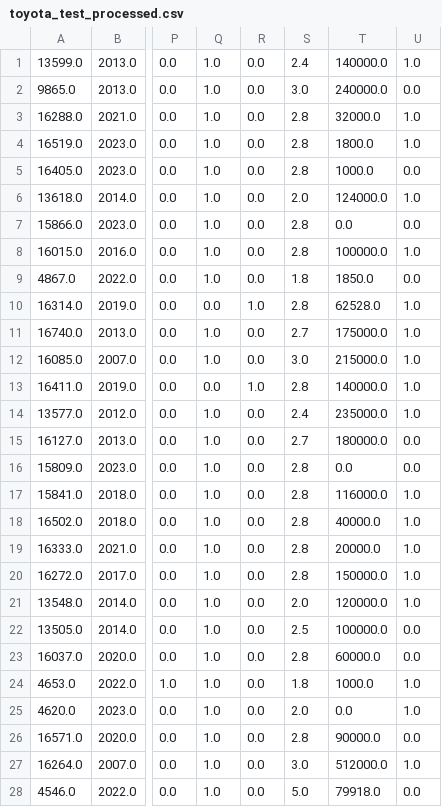
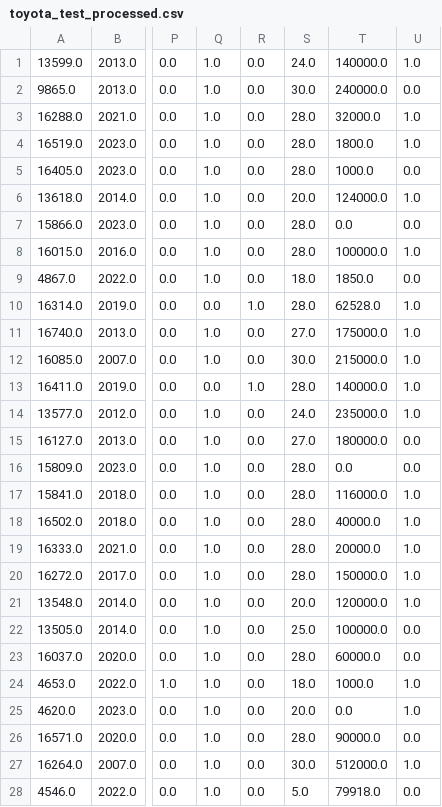
Before and after one commit to toiaalynch/machineLearningTP1, a CSV file: data/processed/toyota_test_processed.csv, drawn as a sheet; only a part is shown, gaps mark what is left out; the diff covers the shown part only; the diff names each change by its address in the sheet, - before the commit and + after, or states it on an @@ line.

```diff
--- a/data/processed/toyota_test_processed.csv
+++ b/data/processed/toyota_test_processed.csv
-S1: 2.4
+S1: 24.0
-S2: 3.0
+S2: 30.0
-S3:S5: 2.8
+S3:S5: 28.0
-S6: 2.0
+S6: 20.0
-S7:S8: 2.8
+S7:S8: 28.0
-S9: 1.8
+S9: 18.0
-S10: 2.8
+S10: 28.0
-S11: 2.7
+S11: 27.0
-S12: 3.0
+S12: 30.0
-S13: 2.8
+S13: 28.0
-S14: 2.4
+S14: 24.0
-S15: 2.7
+S15: 27.0
-S16:S20: 2.8
+S16:S20: 28.0
-S21: 2.0
+S21: 20.0
-S22: 2.5
+S22: 25.0
-S23: 2.8
+S23: 28.0
-S24: 1.8
+S24: 18.0
-S25: 2.0
+S25: 20.0
-S26: 2.8
+S26: 28.0
-S27: 3.0
+S27: 30.0
```
Also changed, not shown: 134 edited cells elsewhere in this file, data/processed/toyota_dev_processed.csv, 1 other file.
